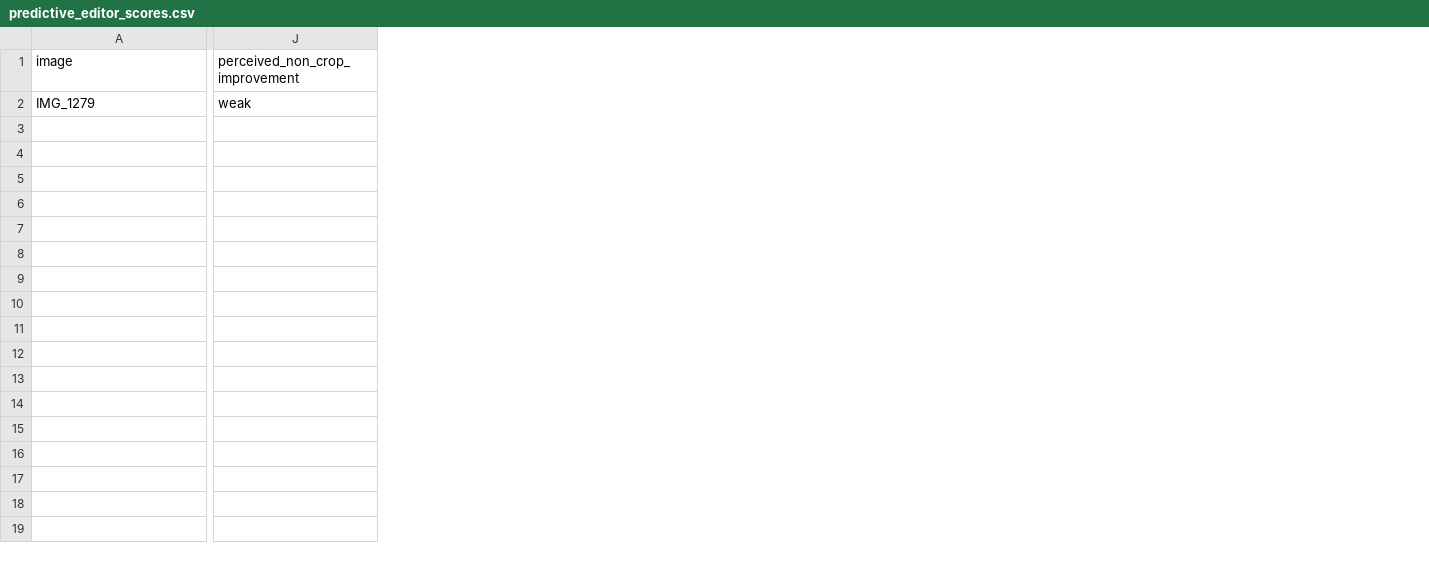
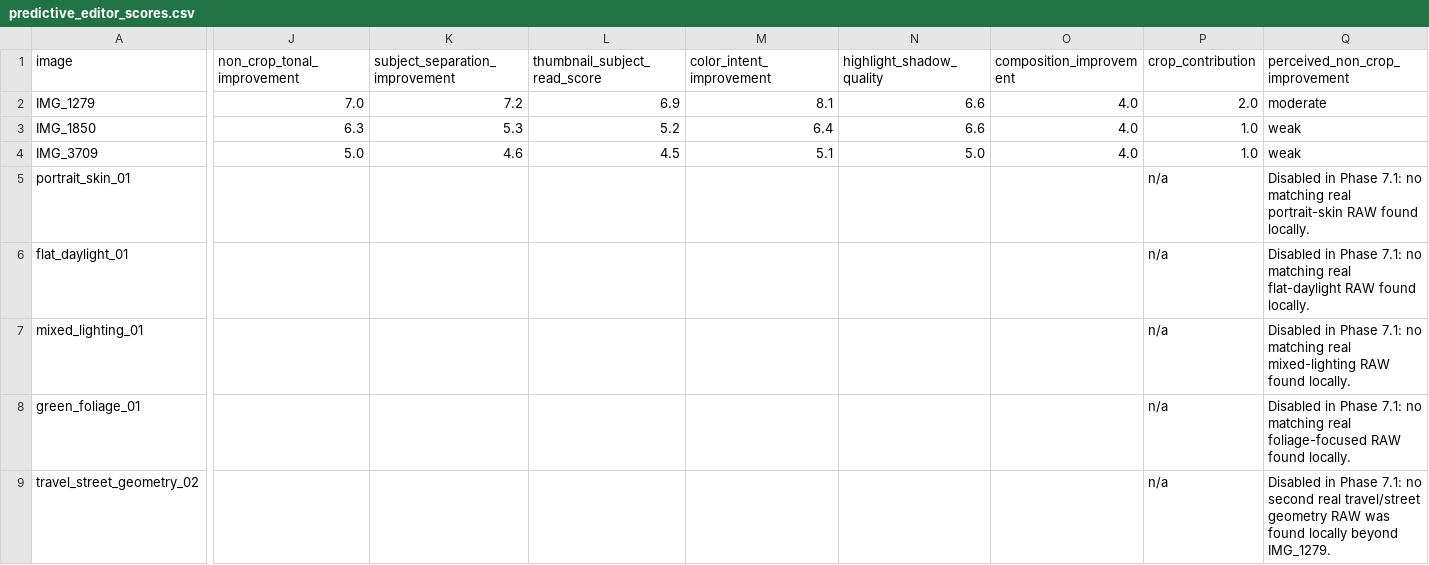
Before and after one commit to franciscoabadesantos/rawtherapee-mcp-server, a CSV file: docs/evaluations/predictive_editor_scores.csv, drawn as a sheet; only a part is shown, gaps mark what is left out; addresses are those after the commit; rows hold the shown columns only; the diff covers the shown part only; the diff names each change by its address in the sheet, - before the commit and + after, or states it on an @@ line.

Commit message:
Phase 8

```diff
--- a/docs/evaluations/predictive_editor_scores.csv
+++ b/docs/evaluations/predictive_editor_scores.csv
+column J (non_crop_tonal_improvement), row 2: 7.0
+column K (subject_separation_improvement), row 2: 7.2
+column L (thumbnail_subject_read_score), row 2: 6.9
+column M (color_intent_improvement), row 2: 8.1
+column N (highlight_shadow_quality), row 2: 6.6
+column O (composition_improvement), row 2: 4.0
+column P (crop_contribution), row 2: 2.0
-Q2 (perceived_non_crop_improvement): weak
+Q2 (perceived_non_crop_improvement): moderate
+row 3: IMG_1850 | 6.3 | 5.3 | 5.2 | 6.4 | 6.6 | 4.0 | 1.0 | weak
+row 4: IMG_3709 | 5.0 | 4.6 | 4.5 | 5.1 | 5.0 | 4.0 | 1.0 | weak
+row 5: portrait_skin_01 |  |  |  |  |  |  | n/a | Disabled in Phase 7.1: no matching real portrait-skin RAW found locally.
+row 6: flat_daylight_01 |  |  |  |  |  |  | n/a | Disabled in Phase 7.1: no matching real flat-daylight RAW found locally.
+row 7: mixed_lighting_01 |  |  |  |  |  |  | n/a | Disabled in Phase 7.1: no matching real mixed-lighting RAW found locally.
+row 8: green_foliage_01 |  |  |  |  |  |  | n/a | Disabled in Phase 7.1: no matching real foliage-focused RAW found locally.
+row 9: travel_street_geometry_02 |  |  |  |  |  |  | n/a | Disabled in Phase 7.1: no second real travel/street geometry RAW was found locally beyond IMG_1279.
```
Also changed, not shown: 7 edited cells elsewhere in this file, 27 other files.
